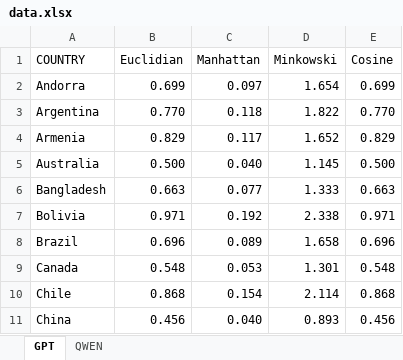
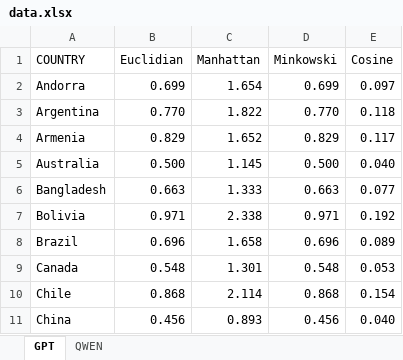
Before and after one commit to kristian1971/ISDA2025, an Excel workbook: data.xlsx, sheet GPT, drawn as a sheet; only a part is shown; values as stored, in another font and other column widths than the file's, no borders; the diff covers the shown part only; the diff names each change by its address in the sheet, - before the commit and + after, or states it on an @@ line.

Commit message:
Add files via upload

```diff
--- a/data.xlsx (sheet GPT)
+++ b/data.xlsx (sheet GPT)
-C2 (Manhattan): 0.097
+C2 (Manhattan): 1.654
-D2 (Minkowski): 1.654
+D2 (Minkowski): 0.699
-E2 (Cosine): 0.699
+E2 (Cosine): 0.097
-C3 (Manhattan): 0.118
+C3 (Manhattan): 1.822
-D3 (Minkowski): 1.822
+D3 (Minkowski): 0.770
-E3 (Cosine): 0.770
+E3 (Cosine): 0.118
-C4 (Manhattan): 0.117
+C4 (Manhattan): 1.652
-D4 (Minkowski): 1.652
+D4 (Minkowski): 0.829
-E4 (Cosine): 0.829
+E4 (Cosine): 0.117
-C5 (Manhattan): 0.040
+C5 (Manhattan): 1.145
-D5 (Minkowski): 1.145
+D5 (Minkowski): 0.500
-E5 (Cosine): 0.500
+E5 (Cosine): 0.040
-C6 (Manhattan): 0.077
+C6 (Manhattan): 1.333
-D6 (Minkowski): 1.333
+D6 (Minkowski): 0.663
-E6 (Cosine): 0.663
+E6 (Cosine): 0.077
-C7 (Manhattan): 0.192
+C7 (Manhattan): 2.338
-D7 (Minkowski): 2.338
+D7 (Minkowski): 0.971
-E7 (Cosine): 0.971
+E7 (Cosine): 0.192
-C8 (Manhattan): 0.089
+C8 (Manhattan): 1.658
-D8 (Minkowski): 1.658
+D8 (Minkowski): 0.696
-E8 (Cosine): 0.696
+E8 (Cosine): 0.089
-C9 (Manhattan): 0.053
+C9 (Manhattan): 1.301
-D9 (Minkowski): 1.301
+D9 (Minkowski): 0.548
-E9 (Cosine): 0.548
+E9 (Cosine): 0.053
-C10 (Manhattan): 0.154
+C10 (Manhattan): 2.114
-D10 (Minkowski): 2.114
+D10 (Minkowski): 0.868
-E10 (Cosine): 0.868
+E10 (Cosine): 0.154
-C11 (Manhattan): 0.040
+C11 (Manhattan): 0.893
-D11 (Minkowski): 0.893
+D11 (Minkowski): 0.456
-E11 (Cosine): 0.456
+E11 (Cosine): 0.040
```
Also changed, not shown: 159 edited cells elsewhere in this sheet, sheet QWEN.
